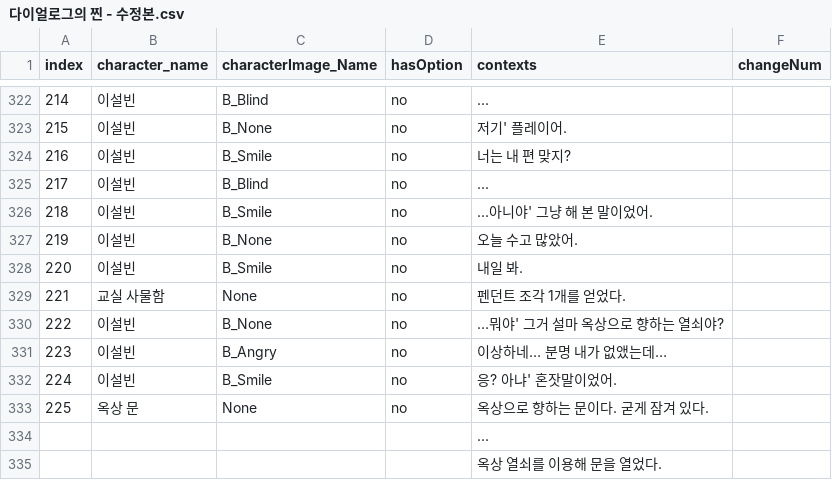
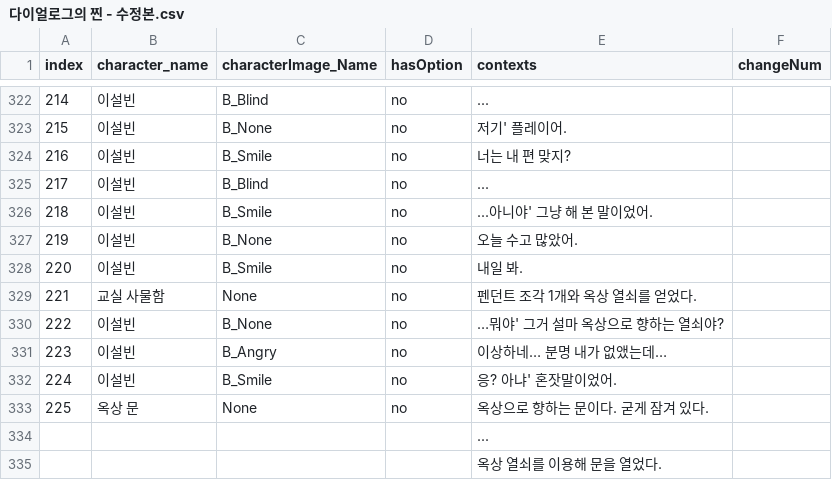
Before and after one commit to Kevin04261004/HanEarl_Project, a CSV file: Assets/Resources/다이얼로그의 찐 - 수정본.csv, drawn as a sheet; only a part is shown, gaps mark what is left out.

```diff
--- a/Assets/Resources/다이얼로그의 찐 - 수정본.csv
+++ b/Assets/Resources/다이얼로그의 찐 - 수정본.csv
@@ -328,3 +328,3 @@ index,character_name,characterImage_Name,hasOption,contexts,changeNum
 220,이설빈,B_Smile,no,내일 봐.,
-221,교실 사물함,None,no,펜던트 조각 1개를 얻었다.,
+221,교실 사물함,None,no,펜던트 조각 1개와 옥상 열쇠를 얻었다.,
 222,이설빈,B_None,no,…뭐야' 그거 설마 옥상으로 향하는 열쇠야?,
```
Also changed, not shown: 19 other files.
